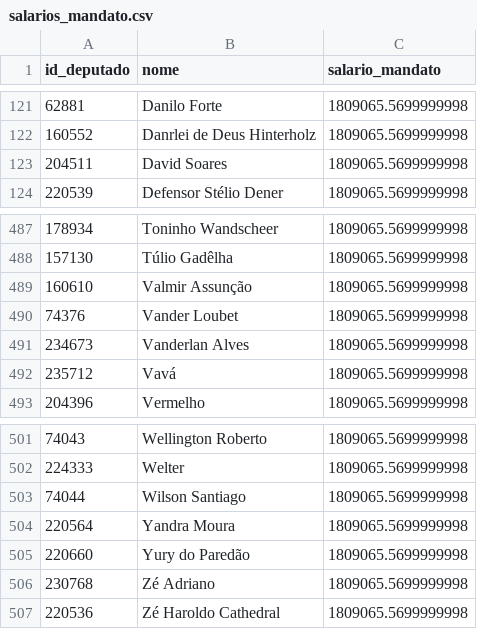
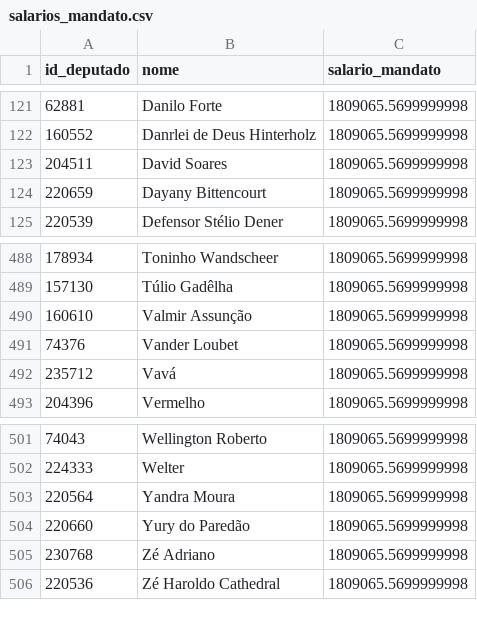
Before and after one commit to filip3dr/parlamento-mil-grau, a CSV file: salarios_mandato.csv, drawn as a sheet; only a part is shown, gaps mark what is left out.

```diff
--- a/salarios_mandato.csv
+++ b/salarios_mandato.csv
@@ -123,2 +123,3 @@ id_deputado,nome,salario_mandato
 204511,David Soares,1809065.5699999998
+220659,Dayany Bittencourt,1809065.5699999998
 220539,Defensor Stélio Dener,1809065.5699999998
@@ -490,3 +491,2 @@ id_deputado,nome,salario_mandato
 74376,Vander Loubet,1809065.5699999998
-234673,Vanderlan Alves,1809065.5699999998
 235712,Vavá,1809065.5699999998
@@ -502,3 +502,2 @@ id_deputado,nome,salario_mandato
 224333,Welter,1809065.5699999998
-74044,Wilson Santiago,1809065.5699999998
 220564,Yandra Moura,1809065.5699999998
```
Also changed, not shown: ranking_completo.csv.
